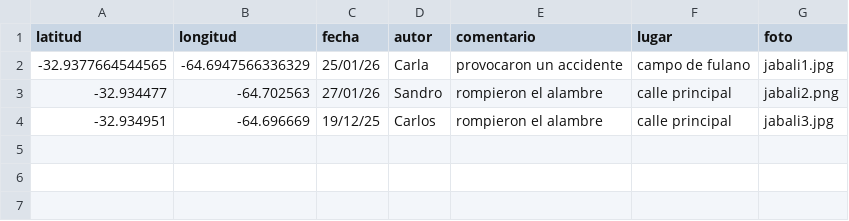
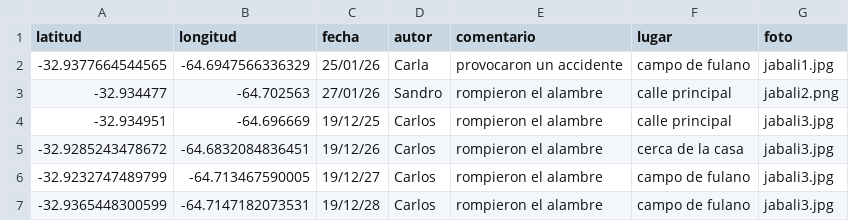
Before and after one commit to mapalibre/mapalibre.github.io, a CSV file: rodeo.viejo.rio.cuarto.cordoba/jabalies.csv, drawn as a sheet.

Commit message:
update

```diff
--- a/rodeo.viejo.rio.cuarto.cordoba/jabalies.csv
+++ b/rodeo.viejo.rio.cuarto.cordoba/jabalies.csv
@@ -4 +4,4 @@ latitud,longitud,fecha,autor,comentario,lugar,foto
 -32.934951,-64.696669,19/12/25,Carlos,rompieron el alambre,calle principal,jabali3.jpg
+-32.9285243478672,-64.6832084836451,19/12/26,Carlos,rompieron el alambre,cerca de la casa,jabali3.jpg
+-32.9232747489799,-64.713467590005,19/12/27,Carlos,rompieron el alambre,campo de fulano,jabali3.jpg
+-32.9365448300599,-64.7147182073531,19/12/28,Carlos,rompieron el alambre,campo de fulano,jabali3.jpg
```
